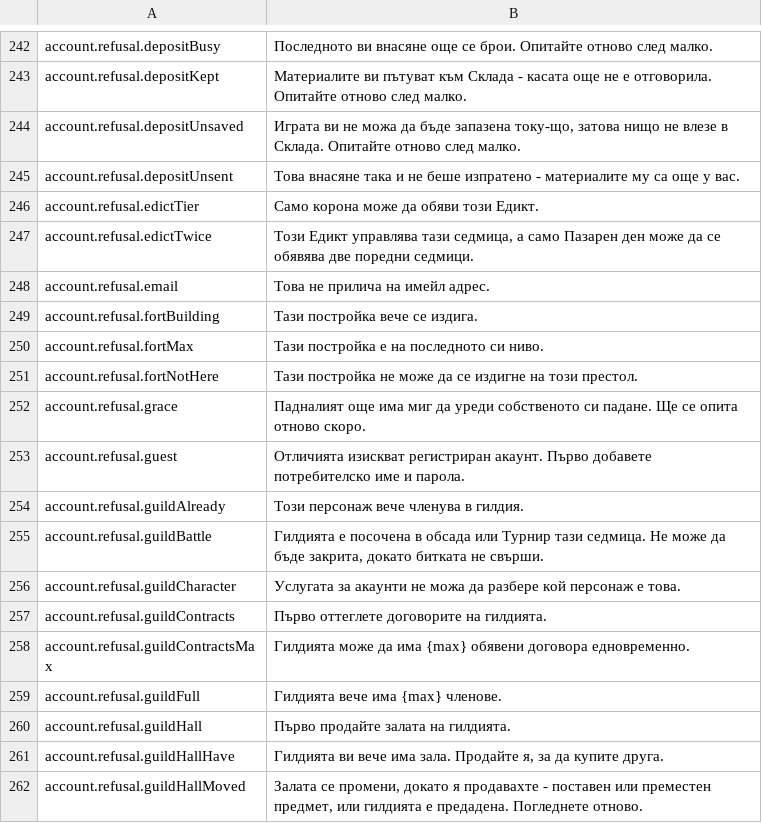
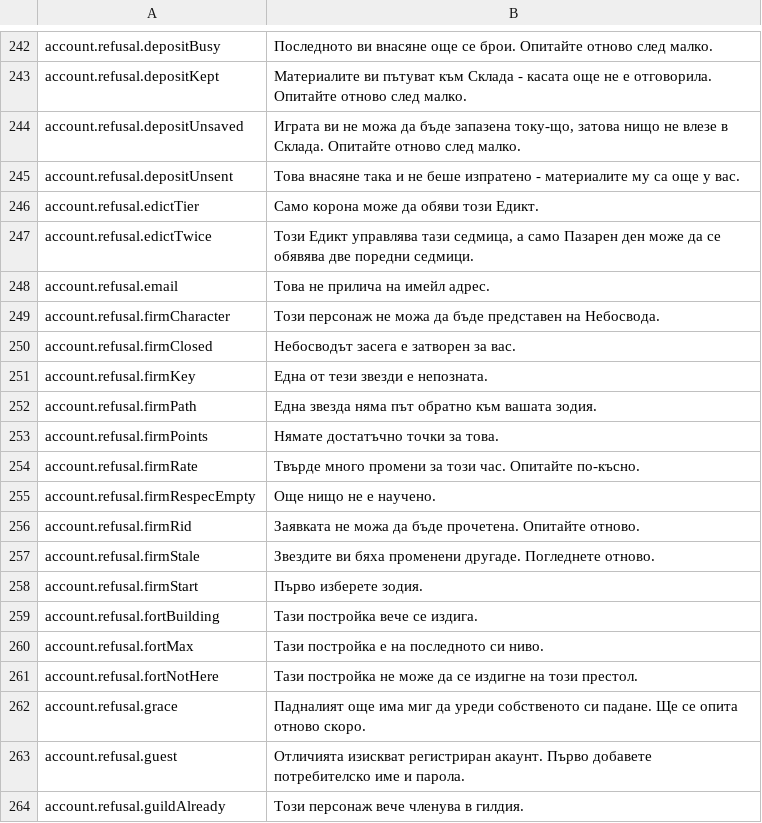
Before and after one commit to Betawolf1213/daggerfall-js-source-voice, a CSV file: locales/bg/Port_Strings.csv, drawn as a sheet; only a part is shown, gaps mark what is left out; the shorter side is filled out with more unchanged rows; the diff names each change by its address in the sheet, - before the commit and + after, or states it on an @@ line.

```diff
--- a/locales/bg/Port_Strings.csv
+++ b/locales/bg/Port_Strings.csv
+row 249: account.refusal.firmCharacter | Този персонаж не можа да бъде представен на Небосвода.
+row 250: account.refusal.firmClosed | Небосводът засега е затворен за вас.
+row 251: account.refusal.firmKey | Една от тези звезди е непозната.
+row 252: account.refusal.firmPath | Една звезда няма път обратно към вашата зодия.
+row 253: account.refusal.firmPoints | Нямате достатъчно точки за това.
+row 254: account.refusal.firmRate | Твърде много промени за този час. Опитайте по-късно.
+row 255: account.refusal.firmRespecEmpty | Още нищо не е научено.
+row 256: account.refusal.firmRid | Заявката не можа да бъде прочетена. Опитайте отново.
+row 257: account.refusal.firmStale | Звездите ви бяха променени другаде. Погледнете отново.
+row 258: account.refusal.firmStart | Първо изберете зодия.
```
Also changed, not shown: locales/de/Port_Strings.csv, locales/ko/Port_Strings.csv, 27 other files.
